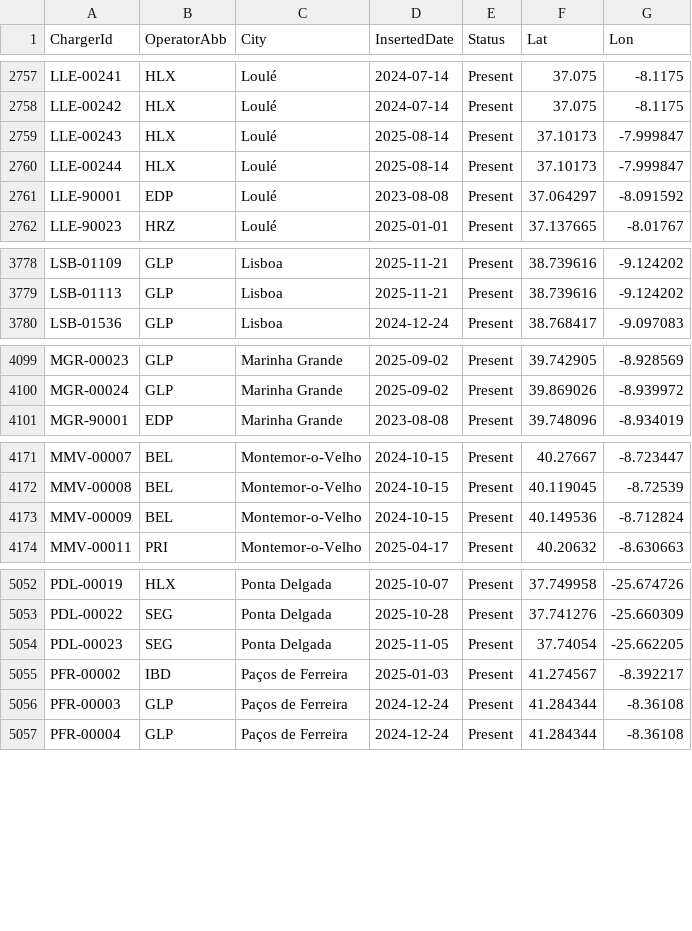
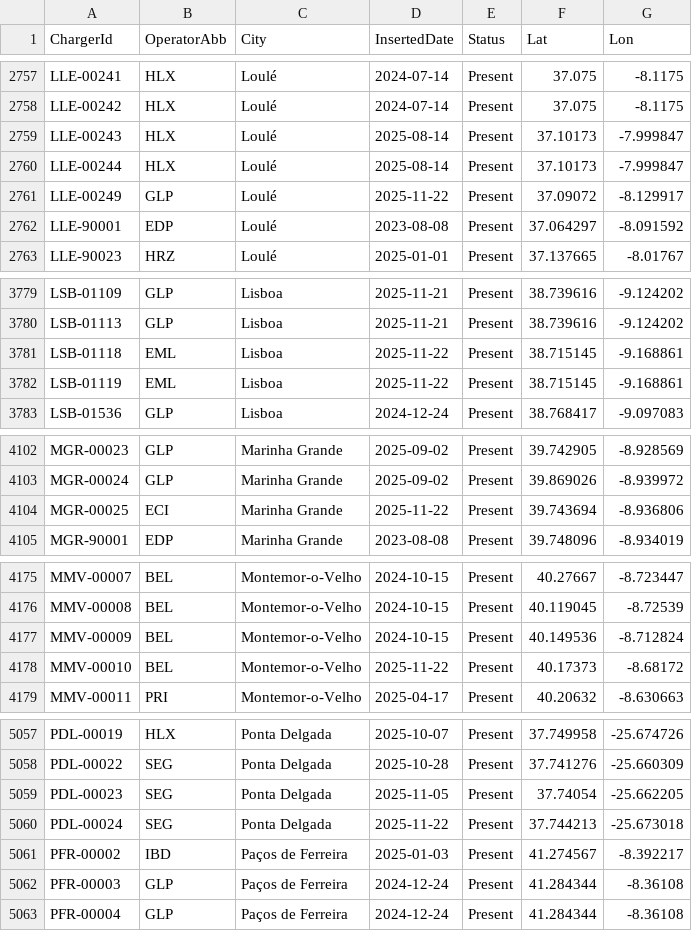
Before and after one commit to pmreis/emobility, a CSV file: data/outputs/PT_Chargers.csv, drawn as a sheet; only a part is shown, gaps mark what is left out; the diff names each change by its address in the sheet, - before the commit and + after, or states it on an @@ line.

```diff
--- a/data/outputs/PT_Chargers.csv
+++ b/data/outputs/PT_Chargers.csv
+row 2761: LLE-00249 | GLP | Loulé | 2025-11-22 | Present | 37.09072 | -8.129917
+row 3781: LSB-01118 | EML | Lisboa | 2025-11-22 | Present | 38.715145 | -9.168861
+row 3782: LSB-01119 | EML | Lisboa | 2025-11-22 | Present | 38.715145 | -9.168861
+row 4104: MGR-00025 | ECI | Marinha Grande | 2025-11-22 | Present | 39.743694 | -8.936806
+row 4178: MMV-00010 | BEL | Montemor-o-Velho | 2025-11-22 | Present | 40.17373 | -8.68172
+row 5060: PDL-00024 | SEG | Ponta Delgada | 2025-11-22 | Present | 37.744213 | -25.673018
```
Also changed, not shown: data/outputs/PT_Chargers_New_Today.csv, data/outputs/PT_Chargers_Per_District.csv, 5 other files.
